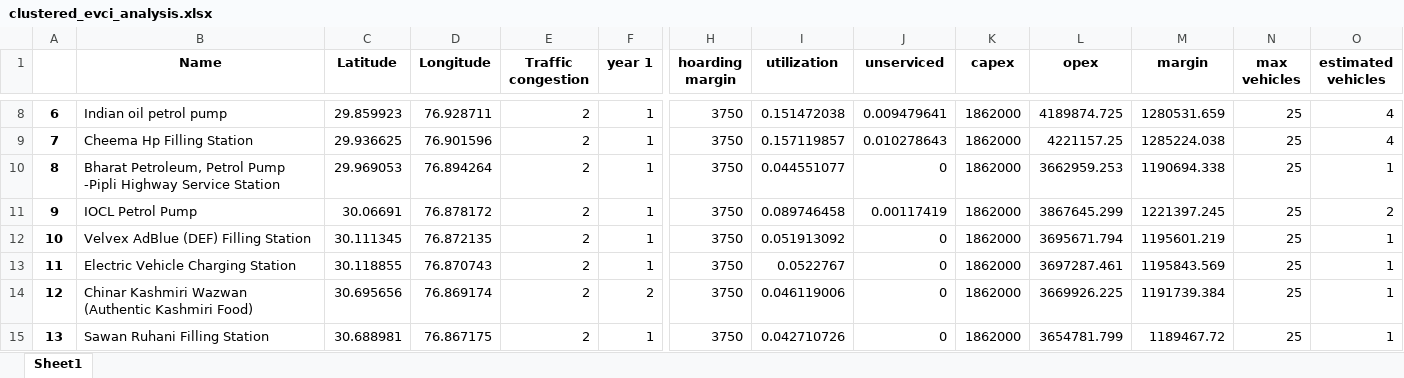
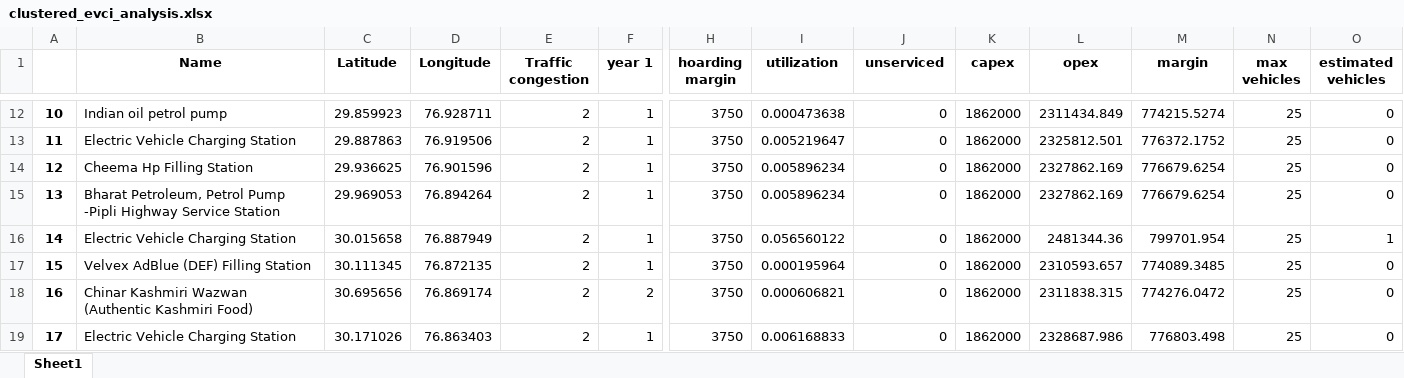
Before and after one commit to J4USH/evci_freight_v2_Updated, an Excel workbook: output/chandigarh_karnal/clustered_evci_analysis.xlsx, sheet Sheet1, drawn as a sheet; only a part is shown, gaps mark what is left out; values as stored, in another font and other column widths than the file's, no borders; removed rows and columns are numbered as before the commit, all else as after; rows hold the shown columns only; the diff covers the shown part only; the diff names each change by its address in the sheet, - before the commit and + after, or states it on an @@ line.

```diff
--- a/output/chandigarh_karnal/clustered_evci_analysis.xlsx (sheet Sheet1)
+++ b/output/chandigarh_karnal/clustered_evci_analysis.xlsx (sheet Sheet1)
@@ column A renumbered between rows 4 and 45 @@
-I12 (utilization): 0.151472038
+I12 (utilization): 0.000473638
-J12 (unserviced): 0.009479641
+J12 (unserviced): 0
-L12 (opex): 4189874.725
+L12 (opex): 2311434.849
-M12 (margin): 1280531.659
+M12 (margin): 774215.5274
-O12 (estimated vehicles): 4
+O12 (estimated vehicles): 0
+row 13: 11 | Electric Vehicle Charging Station | 29.887863 | 76.919506 | 2 | 1 | 3750 | 0.005219647 | 0 | 1862000 | 2325812.501 | 776372.1752 | 25 | 0
-I14 (utilization): 0.157119857
+I14 (utilization): 0.005896234
-J14 (unserviced): 0.010278643
+J14 (unserviced): 0
-L14 (opex): 4221157.25
+L14 (opex): 2327862.169
-M14 (margin): 1285224.038
+M14 (margin): 776679.6254
-O14 (estimated vehicles): 4
+O14 (estimated vehicles): 0
-I15 (utilization): 0.044551077
+I15 (utilization): 0.005896234
-L15 (opex): 3662959.253
+L15 (opex): 2327862.169
-M15 (margin): 1190694.338
+M15 (margin): 776679.6254
-O15 (estimated vehicles): 1
+O15 (estimated vehicles): 0
-row 11: 9 | IOCL Petrol Pump | 30.06691 | 76.878172 | 2 | 1 | 3750 | 0.089746458 | 0.00117419 | 1862000 | 3867645.299 | 1221397.245 | 25 | 2
+row 16: 14 | Electric Vehicle Charging Station | 30.015658 | 76.887949 | 2 | 1 | 3750 | 0.056560122 | 0 | 1862000 | 2481344.36 | 799701.954 | 25 | 1
-I17 (utilization): 0.051913092
+I17 (utilization): 0.000195964
-L17 (opex): 3695671.794
+L17 (opex): 2310593.657
-M17 (margin): 1195601.219
+M17 (margin): 774089.3485
-O17 (estimated vehicles): 1
+O17 (estimated vehicles): 0
-row 13: 11 | Electric Vehicle Charging Station | 30.118855 | 76.870743 | 2 | 1 | 3750 | 0.0522767 | 0 | 1862000 | 3697287.461 | 1195843.569 | 25 | 1
-I18 (utilization): 0.046119006
+I18 (utilization): 0.000606821
-L18 (opex): 3669926.225
+L18 (opex): 2311838.315
-M18 (margin): 1191739.384
+M18 (margin): 774276.0472
-O18:O19 (estimated vehicles): 1
+O18:O19 (estimated vehicles): 0
-B19 (Name): Sawan Ruhani Filling Station
+B19 (Name): Electric Vehicle Charging Station
-C19 (Latitude): 30.688981
+C19 (Latitude): 30.171026
-D19 (Longitude): 76.867175
+D19 (Longitude): 76.863403
-I19 (utilization): 0.042710726
+I19 (utilization): 0.006168833
-L19 (opex): 3654781.799
+L19 (opex): 2328687.986
-M19 (margin): 1189467.72
+M19 (margin): 776803.498
```
Also changed, not shown: 14 added rows, 24 removed rows and 95 edited cells elsewhere in this sheet, output/chandigarh_karnal/initial_evci_analysis.xlsx, 3 other files.
